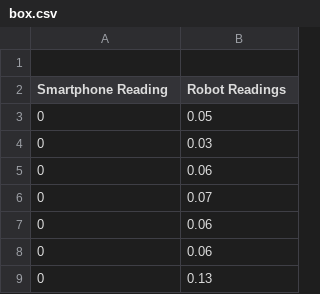
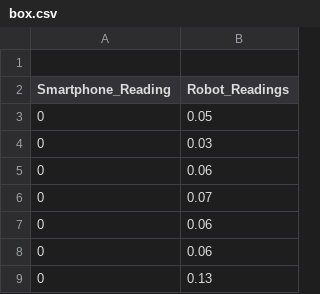
Before and after one commit to sakshisjadhav/python, a CSV file: box.csv, drawn as a sheet; only a part is shown.

Commit message:
Update box.csv

```diff
--- a/box.csv
+++ b/box.csv
@@ -1,3 +1,3 @@
 
-Smartphone Reading,Robot Readings
+Smartphone_Reading,Robot_Readings
 0,0.05
```
